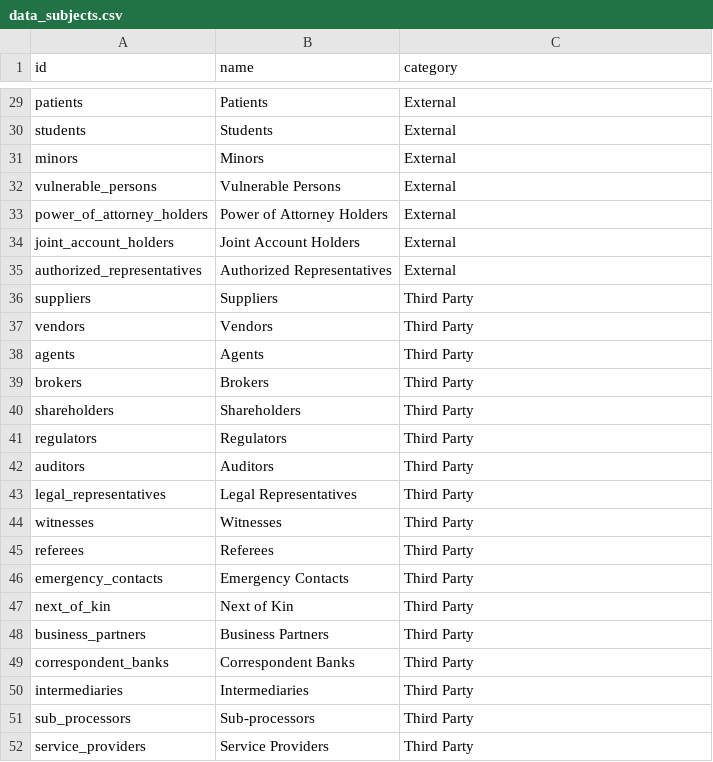
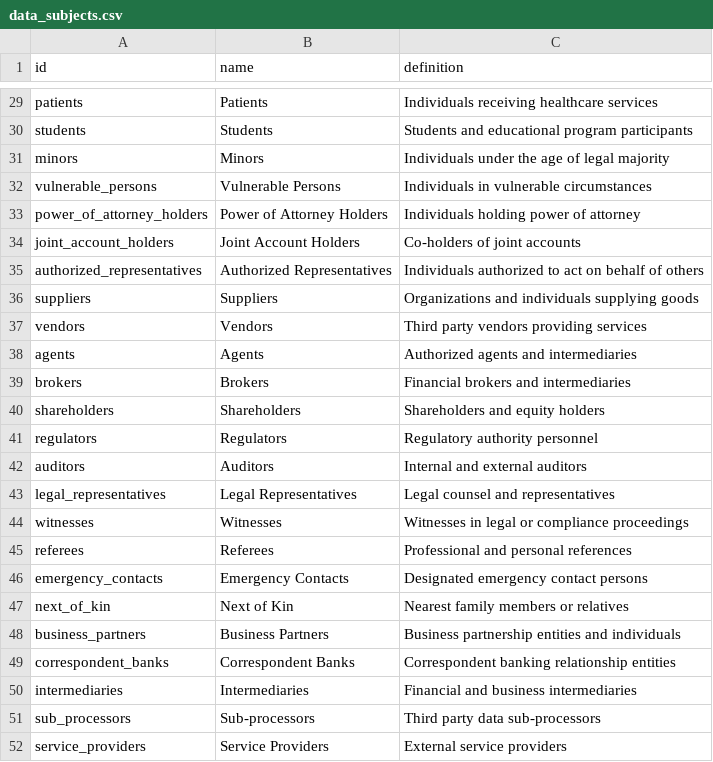
Before and after one commit to Joseph-k-iype/rr, a CSV file: compliance_engine/rules/data_dictionaries/csv/data_subjects.csv, drawn as a sheet; only a part is shown, gaps mark what is left out; the diff covers the shown part only; the diff names each change by its address in the sheet, - before the commit and + after, or states it on an @@ line.

```diff
--- a/compliance_engine/rules/data_dictionaries/csv/data_subjects.csv
+++ b/compliance_engine/rules/data_dictionaries/csv/data_subjects.csv
-C1: category
+C1: definition
-C29 (definition): External
+C29 (definition): Individuals receiving healthcare services
-C30 (definition): External
+C30 (definition): Students and educational program participants
-C31 (definition): External
+C31 (definition): Individuals under the age of legal majority
-C32 (definition): External
+C32 (definition): Individuals in vulnerable circumstances
-C33 (definition): External
+C33 (definition): Individuals holding power of attorney
-C34 (definition): External
+C34 (definition): Co-holders of joint accounts
-C35 (definition): External
+C35 (definition): Individuals authorized to act on behalf of others
-C36 (definition): Third Party
+C36 (definition): Organizations and individuals supplying goods
-C37 (definition): Third Party
+C37 (definition): Third party vendors providing services
-C38 (definition): Third Party
+C38 (definition): Authorized agents and intermediaries
-C39 (definition): Third Party
+C39 (definition): Financial brokers and intermediaries
-C40 (definition): Third Party
+C40 (definition): Shareholders and equity holders
-C41 (definition): Third Party
+C41 (definition): Regulatory authority personnel
-C42 (definition): Third Party
+C42 (definition): Internal and external auditors
-C43 (definition): Third Party
+C43 (definition): Legal counsel and representatives
-C44 (definition): Third Party
+C44 (definition): Witnesses in legal or compliance proceedings
-C45 (definition): Third Party
+C45 (definition): Professional and personal references
-C46 (definition): Third Party
+C46 (definition): Designated emergency contact persons
-C47 (definition): Third Party
+C47 (definition): Nearest family members or relatives
-C48 (definition): Third Party
+C48 (definition): Business partnership entities and individuals
-C49 (definition): Third Party
+C49 (definition): Correspondent banking relationship entities
-C50 (definition): Third Party
+C50 (definition): Financial and business intermediaries
-C51 (definition): Third Party
+C51 (definition): Third party data sub-processors
-C52 (definition): Third Party
+C52 (definition): External service providers
```
Also changed, not shown: 27 edited cells elsewhere in this file, compliance_engine/rules/data_dictionaries/csv/gdc.csv, compliance_engine/rules/data_dictionaries/csv/legal_entities.csv, 50 other files.
